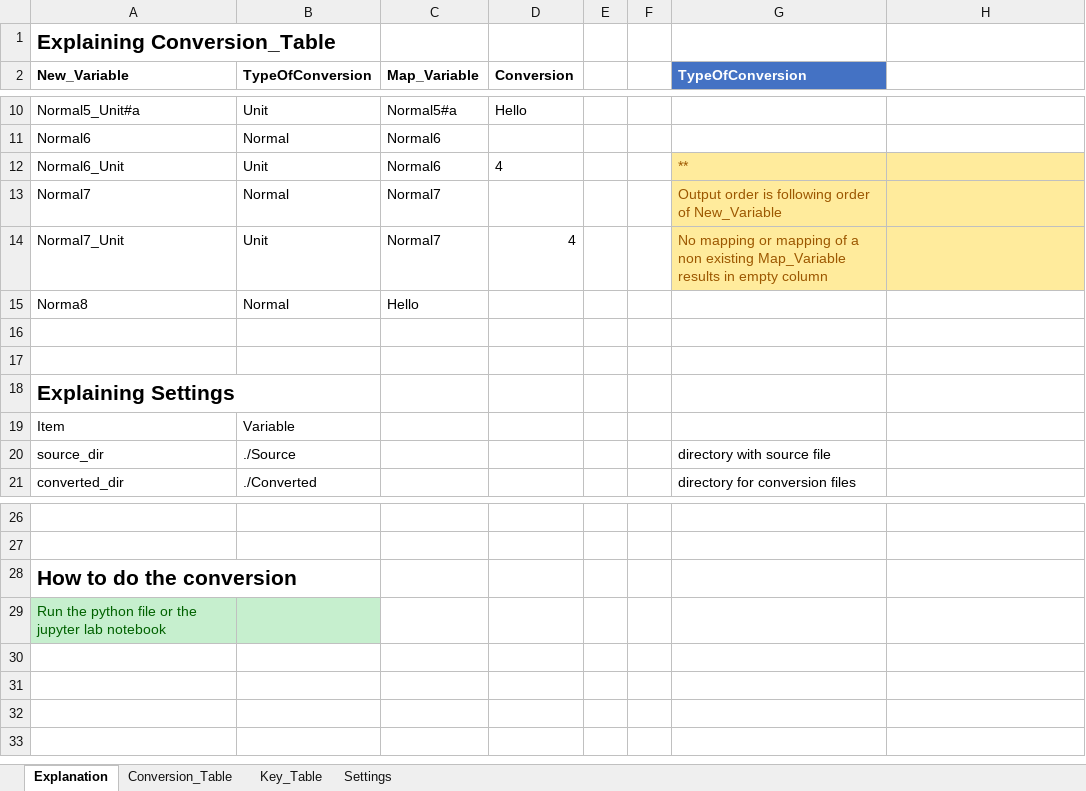
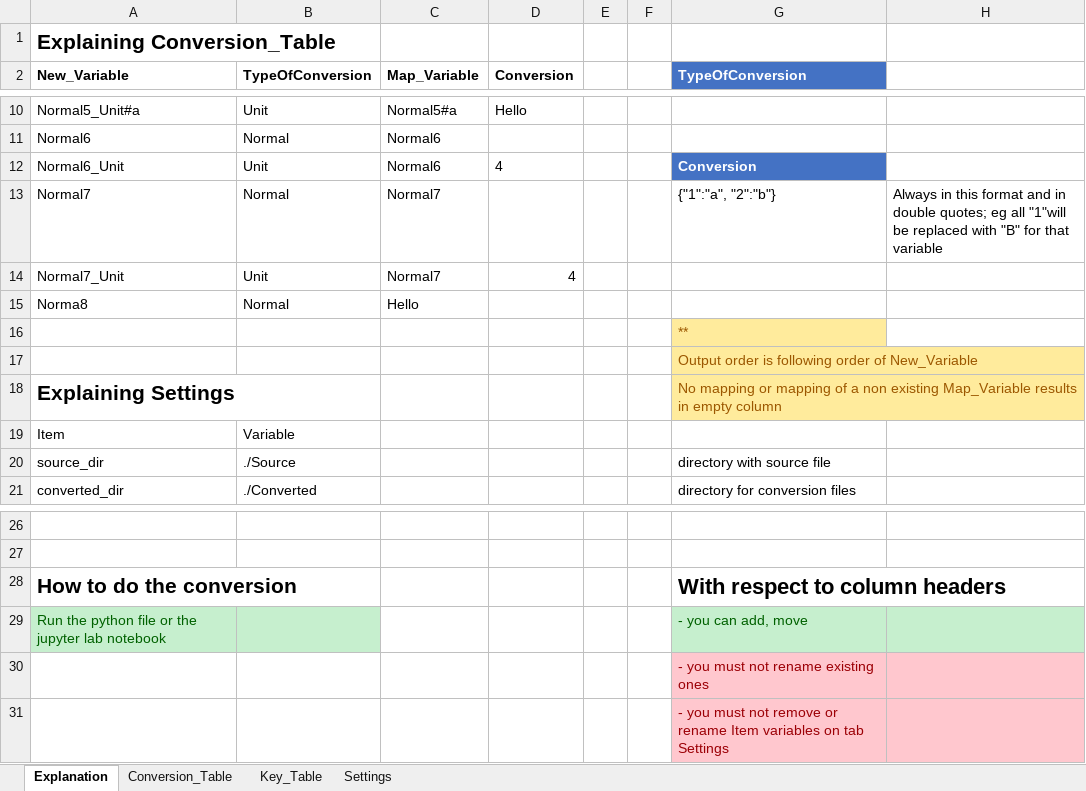
Before and after one commit to priya-gitTest/Remapping-Datasets, an Excel workbook: conversion.xlsx, sheet Explanation, drawn as a sheet; only a part is shown, gaps mark what is left out; values as stored, in another font and other column widths than the file's, no borders; table styles not drawn; the diff names each change by its address in the sheet, - before the commit and + after, or states it on an @@ line.

Commit message:
Update explanation

```diff
--- a/conversion.xlsx (sheet Explanation)
+++ b/conversion.xlsx (sheet Explanation)
-G12 (TypeOfConversion): **
+G12 (TypeOfConversion): Conversion
@@ G12 fill: #FFEB9C → #4472C4, bold: off → on, text colour: #9C5700 → #FFFFFF @@
-H12 fill: #FFEB9C
+H12 fill: none
-G13 (TypeOfConversion): Output order is following order of New_Variable
+G13 (TypeOfConversion): {"1":"a", "2":"b"}
-G13:H14 fill: #FFEB9C
+G13:H14 fill: none
-G13 text colour: #9C5700
+G13 text colour: black
-H13: (empty)
+H13: Always in this format and in double quotes; eg all "1"will be replaced with "B" for that variable
-G14 (TypeOfConversion): No mapping or mapping of a non existing Map_Variable results in empty column
+G14 (TypeOfConversion): (empty)
-G16 (TypeOfConversion): (empty)
+G16 (TypeOfConversion): **
-G16:G18 fill: none
+G16:G18 fill: #FFEB9C
-G17 (TypeOfConversion): (empty)
+G17 (TypeOfConversion): Output order is following order of New_Variable
-G18 (TypeOfConversion): (empty)
+G18 (TypeOfConversion): No mapping or mapping of a non existing Map_Variable results in empty column
-G28 (TypeOfConversion): (empty)
+G28 (TypeOfConversion): With respect to column headers
-G29 (TypeOfConversion): (empty)
+G29 (TypeOfConversion): - you can add, move
-G29:H29 fill: none
+G29:H29 fill: #C6EFCE
+row 30:  |  |  |  |  |  | - you must not rename existing ones
+row 31:  |  |  |  |  |  | - you must not remove or rename Item variables on tab Settings
```
Also changed, not shown: sheet Settings.
